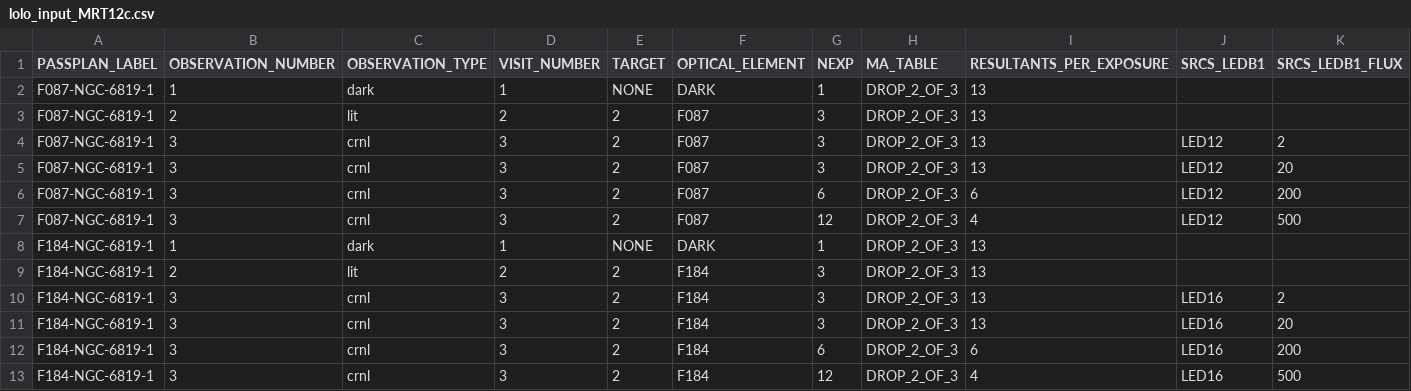
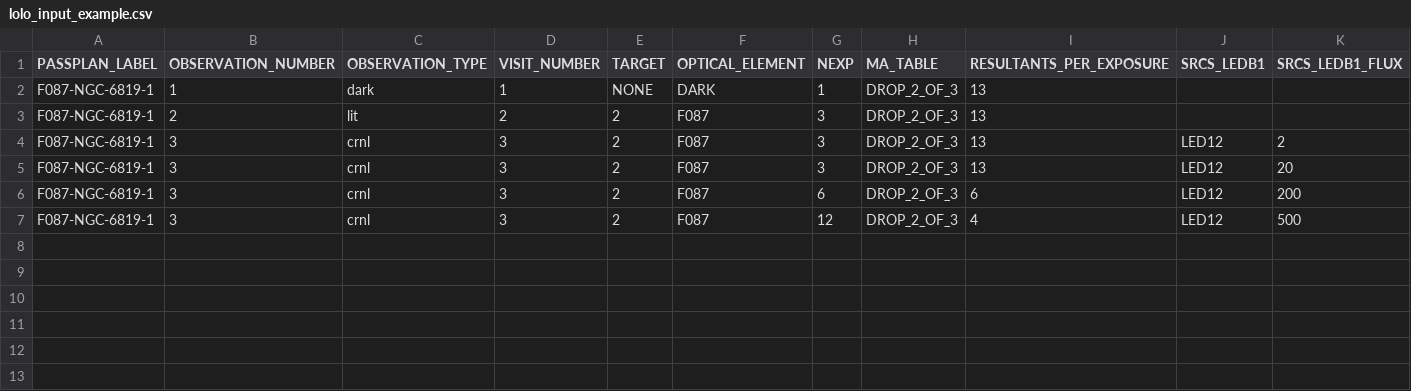
Before and after one commit to RomanSpaceTelescope/roman-apt-editor, a CSV file: examples/lolo/lolo_input_example.csv (was lolo_input_MRT12c.csv), drawn as a sheet; only a part is shown; rows hold the shown columns only; the diff names each change by its address in the sheet, - before the commit and + after, or states it on an @@ line.

```diff
--- a/lolo_input_MRT12c.csv
+++ b/examples/lolo/lolo_input_example.csv
-row 8: F184-NGC-6819-1 | 1 | dark | 1 | NONE | DARK | 1 | DROP_2_OF_3 | 13
-row 9: F184-NGC-6819-1 | 2 | lit | 2 | 2 | F184 | 3 | DROP_2_OF_3 | 13
-row 10: F184-NGC-6819-1 | 3 | crnl | 3 | 2 | F184 | 3 | DROP_2_OF_3 | 13 | LED16 | 2
-row 11: F184-NGC-6819-1 | 3 | crnl | 3 | 2 | F184 | 3 | DROP_2_OF_3 | 13 | LED16 | 20
-row 12: F184-NGC-6819-1 | 3 | crnl | 3 | 2 | F184 | 6 | DROP_2_OF_3 | 6 | LED16 | 200
-row 13: F184-NGC-6819-1 | 3 | crnl | 3 | 2 | F184 | 12 | DROP_2_OF_3 | 4 | LED16 | 500
```
Also changed, not shown: 55 other files.
